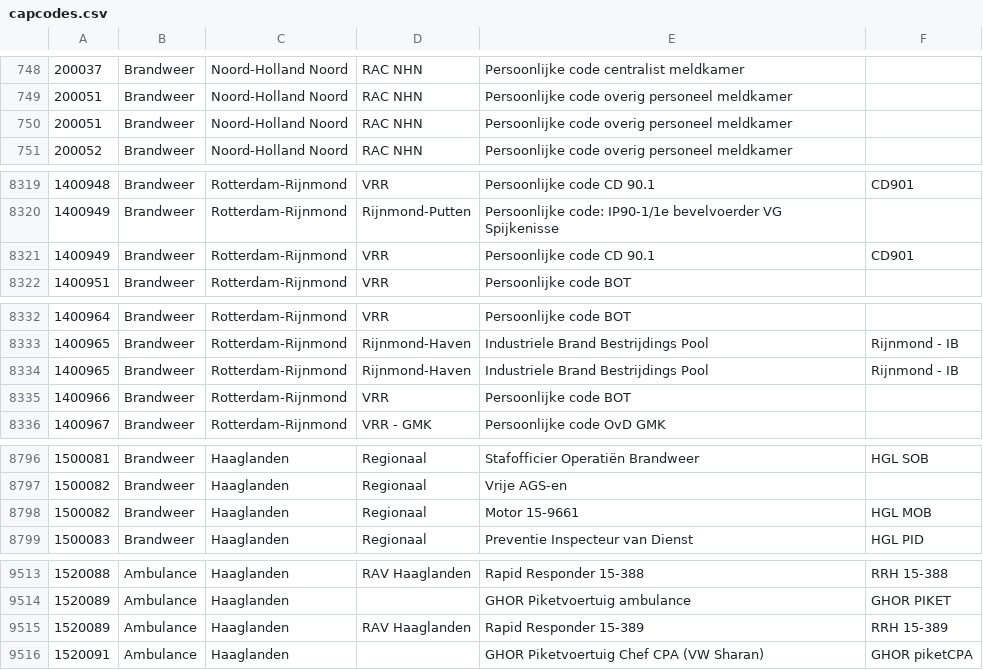
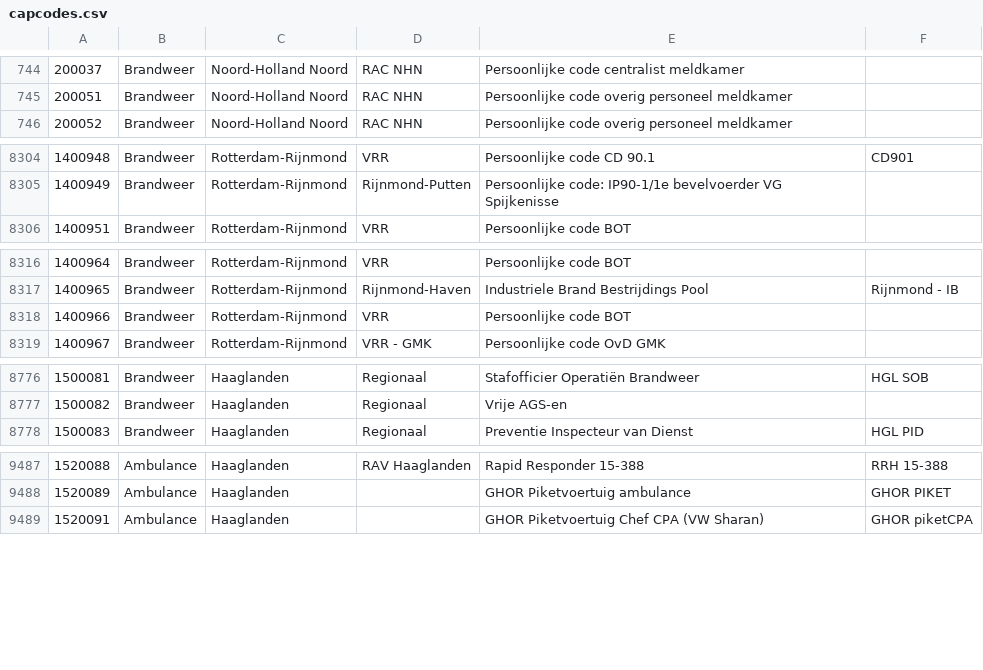
Before and after one commit to boetersep/p2km.nl, a CSV file: p2000lib/src/main/resources/data/capcodes.csv, drawn as a sheet; only a part is shown, gaps mark what is left out; the diff covers the shown part only.

```diff
--- a/p2000lib/src/main/resources/data/capcodes.csv
+++ b/p2000lib/src/main/resources/data/capcodes.csv
@@ -749,3 +745,2 @@
 200051;Brandweer;Noord-Holland Noord;RAC NHN;Persoonlijke code overig personeel meldkamer
-200051;Brandweer;Noord-Holland Noord;RAC NHN;Persoonlijke code overig personeel meldkamer
 200052;Brandweer;Noord-Holland Noord;RAC NHN;Persoonlijke code overig personeel meldkamer
@@ -8320,3 +8305,2 @@
 1400949;Brandweer;Rotterdam-Rijnmond;Rijnmond-Putten;Persoonlijke code: IP90-1/1e bevelvoerder VG Spijkenisse;
-1400949;Brandweer;Rotterdam-Rijnmond;VRR;Persoonlijke code CD 90.1;CD901
 1400951;Brandweer;Rotterdam-Rijnmond;VRR;Persoonlijke code BOT;
@@ -8333,3 +8317,2 @@
 1400965;Brandweer;Rotterdam-Rijnmond;Rijnmond-Haven;Industriele Brand Bestrijdings Pool;Rijnmond - IB
-1400965;Brandweer;Rotterdam-Rijnmond;Rijnmond-Haven;Industriele Brand Bestrijdings Pool;Rijnmond - IB
 1400966;Brandweer;Rotterdam-Rijnmond;VRR;Persoonlijke code BOT;
@@ -8797,3 +8777,2 @@
 1500082;Brandweer;Haaglanden;Regionaal;Vrije AGS-en;
-1500082;Brandweer;Haaglanden;Regionaal;Motor 15-9661;HGL MOB
 1500083;Brandweer;Haaglanden;Regionaal;Preventie Inspecteur van Dienst;HGL PID
@@ -9514,3 +9488,2 @@
 1520089;Ambulance;Haaglanden;;GHOR Piketvoertuig ambulance;GHOR PIKET
-1520089;Ambulance;Haaglanden;RAV Haaglanden;Rapid Responder 15-389;RRH 15-389
 1520091;Ambulance;Haaglanden;;GHOR Piketvoertuig Chef CPA (VW Sharan);GHOR piketCPA
```
Also changed, not shown: 22 removed rows and 35 edited cells elsewhere in this file, p2000lib/src/main/resources/data/abbr.csv, 14 other files.
